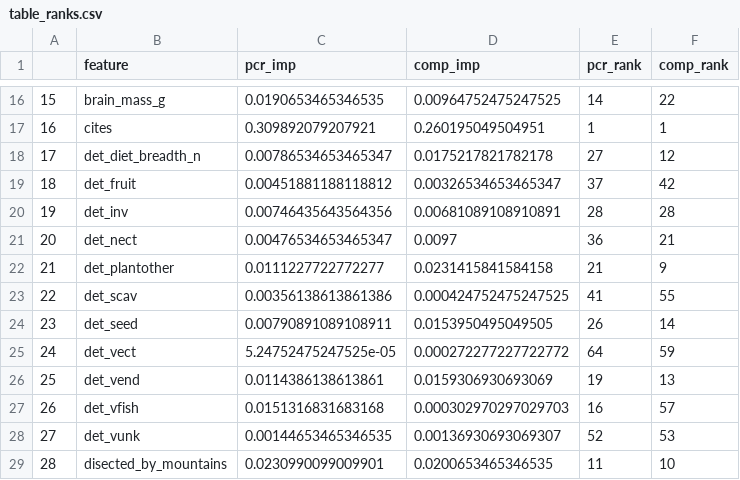
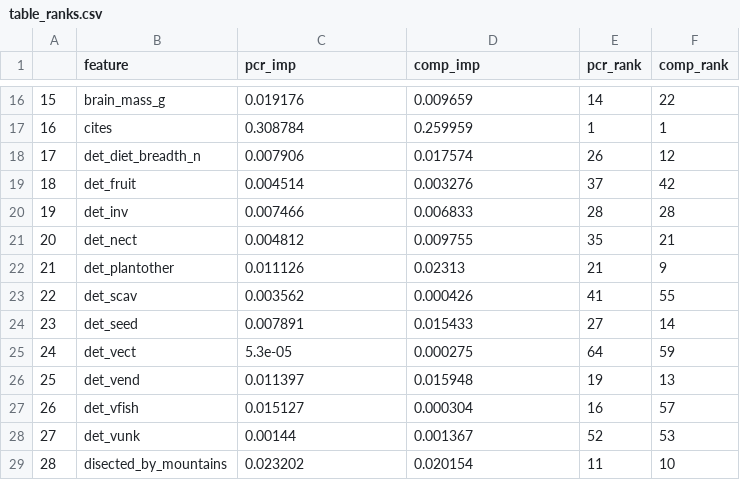
Before and after one commit to viralemergence/PoxHost, a CSV file: Tseng2022/Host Trait Model/Output/table_ranks.csv, drawn as a sheet; only a part is shown, gaps mark what is left out; the diff covers the shown part only.

```diff
--- a/Tseng2022/Host Trait Model/Output/table_ranks.csv
+++ b/Tseng2022/Host Trait Model/Output/table_ranks.csv
@@ -16,14 +16,14 @@
-"15","brain_mass_g",0.0190653465346535,0.00964752475247525,14,22
-"16","cites",0.309892079207921,0.260195049504951,1,1
-"17","det_diet_breadth_n",0.00786534653465347,0.0175217821782178,27,12
-"18","det_fruit",0.00451881188118812,0.00326534653465347,37,42
-"19","det_inv",0.00746435643564356,0.00681089108910891,28,28
-"20","det_nect",0.00476534653465347,0.0097,36,21
-"21","det_plantother",0.0111227722772277,0.0231415841584158,21,9
-"22","det_scav",0.00356138613861386,0.000424752475247525,41,55
-"23","det_seed",0.00790891089108911,0.0153950495049505,26,14
-"24","det_vect",5.24752475247525e-05,0.000272277227722772,64,59
-"25","det_vend",0.0114386138613861,0.0159306930693069,19,13
-"26","det_vfish",0.0151316831683168,0.000302970297029703,16,57
-"27","det_vunk",0.00144653465346535,0.00136930693069307,52,53
-"28","disected_by_mountains",0.0230990099009901,0.0200653465346535,11,10
+"15","brain_mass_g",0.019176,0.009659,14,22
+"16","cites",0.308784,0.259959,1,1
+"17","det_diet_breadth_n",0.007906,0.017574,26,12
+"18","det_fruit",0.004514,0.003276,37,42
+"19","det_inv",0.007466,0.006833,28,28
+"20","det_nect",0.004812,0.009755,35,21
+"21","det_plantother",0.011126,0.02313,21,9
+"22","det_scav",0.003562,0.000426,41,55
+"23","det_seed",0.007891,0.015433,27,14
+"24","det_vect",5.3e-05,0.000275,64,59
+"25","det_vend",0.011397,0.015948,19,13
+"26","det_vfish",0.015127,0.000304,16,57
+"27","det_vunk",0.00144,0.001367,52,53
+"28","disected_by_mountains",0.023202,0.020154,11,10
```
Also changed, not shown: 143 edited cells elsewhere in this file, Tseng2022/Host Trait Model/Output/table_perf_metrics.csv, Tseng2022/Host Trait Model/Output/table_pf_clades.csv, 4 other files.
